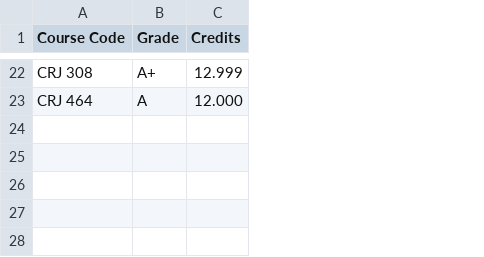
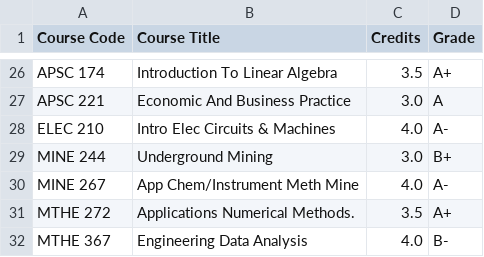
Before and after one commit to Declan-Bracken/MEng_Project, a CSV file: grade_dataframe.csv, drawn as a sheet; only a part is shown, gaps mark what is left out; removed rows and columns are numbered as before the commit, all else as after; the diff covers the shown part only; the diff names each change by its address in the sheet, - before the commit and + after, or states it on an @@ line.

```diff
--- a/grade_dataframe.csv
+++ b/grade_dataframe.csv
+column B (Course Title), rows 26-27: Introduction To Linear Algebra | Economic And Business Practice
+column C (Credits), rows 26-27: 3.5 | 3.0
-column C (Credits), rows 22-23: 12.999 | 12.000
-A26 (Course Code): CRJ 308
+A26 (Course Code): APSC 174
-A27 (Course Code): CRJ 464
+A27 (Course Code): APSC 221
+row 28: ELEC 210 | Intro Elec Circuits & Machines | 4.0 | A-
+row 29: MINE 244 | Underground Mining | 3.0 | B+
+row 30: MINE 267 | App Chem/Instrument Meth Mine | 4.0 | A-
+row 31: MTHE 272 | Applications Numerical Methods. | 3.5 | A+
+row 32: MTHE 367 | Engineering Data Analysis | 4.0 | B-
```
Also changed, not shown: 15 added rows, 11 removed rows and 9 edited cells elsewhere in this file, 12 other files.
